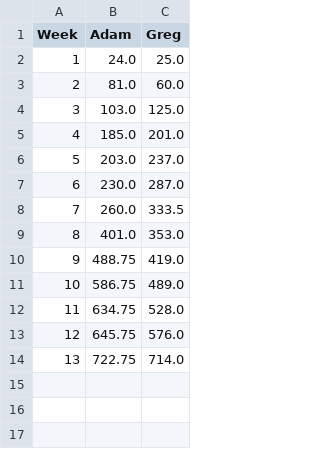
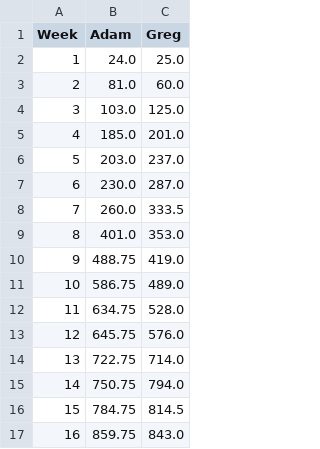
Before and after one commit to ad-ro/FantasyFrisbee2, a CSV file: cum_score.csv, drawn as a sheet.

```diff
--- a/cum_score.csv
+++ b/cum_score.csv
@@ -14 +14,4 @@ Week,Adam,Greg
 13,722.75,714.0
+14,750.75,794.0
+15,784.75,814.5
+16,859.75,843.0
```
Also changed, not shown: Tournament_results/pdga_event_97344_MPO_results.csv, total_score.csv, 5 other files.
